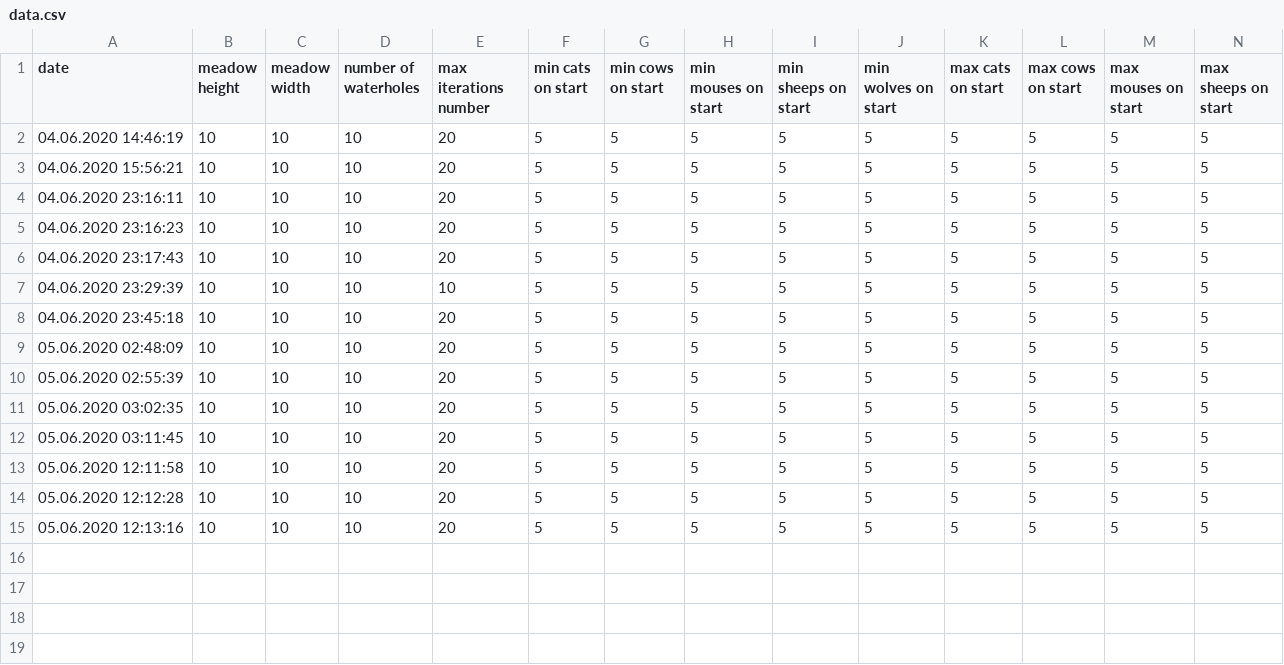
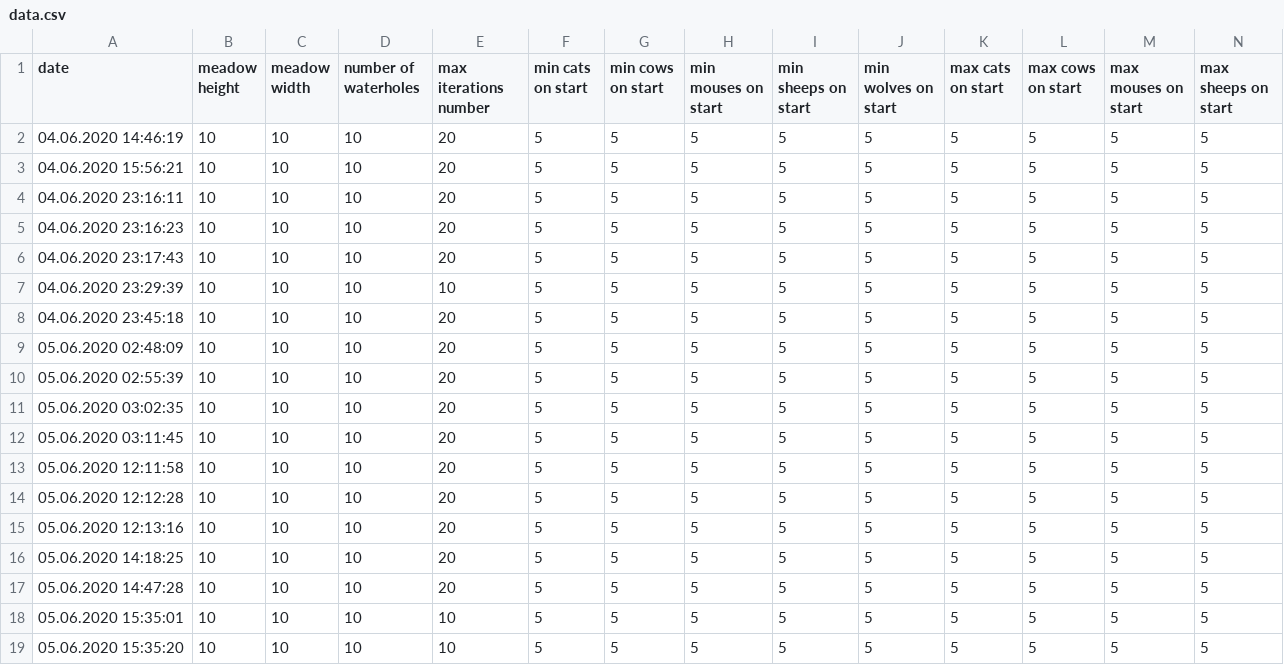
Before and after one commit to kiemonc/CrazyAnimals, a CSV file: data.csv, drawn as a sheet; only a part is shown; rows hold the shown columns only; the diff names each change by its address in the sheet, - before the commit and + after, or states it on an @@ line.

```diff
--- a/data.csv
+++ b/data.csv
+row 16: 05.06.2020 14:18:25 | 10 | 10 | 10 | 20 | 5 | 5 | 5 | 5 | 5 | 5 | 5 | 5 | 5
+row 17: 05.06.2020 14:47:28 | 10 | 10 | 10 | 20 | 5 | 5 | 5 | 5 | 5 | 5 | 5 | 5 | 5
+row 18: 05.06.2020 15:35:01 | 10 | 10 | 10 | 10 | 5 | 5 | 5 | 5 | 5 | 5 | 5 | 5 | 5
+row 19: 05.06.2020 15:35:20 | 10 | 10 | 10 | 10 | 5 | 5 | 5 | 5 | 5 | 5 | 5 | 5 | 5
```
Also changed, not shown: 23 other files.
